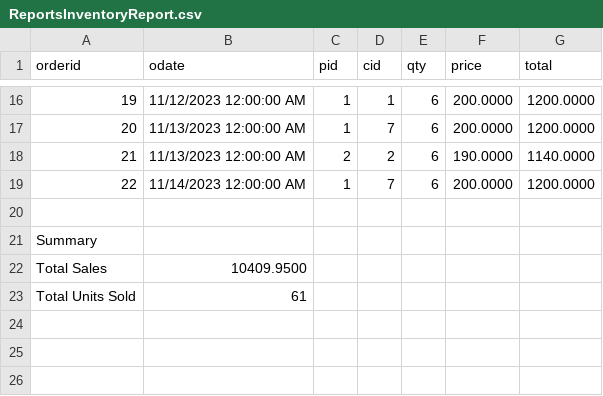
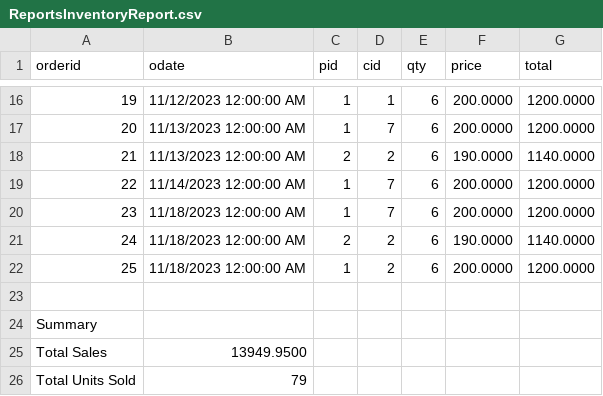
Before and after one commit to john-Dove/SpecialProjectInventory, a CSV file: Reports/ReportsInventoryReport.csv, drawn as a sheet; only a part is shown, gaps mark what is left out.

```diff
--- a/Reports/ReportsInventoryReport.csv
+++ b/Reports/ReportsInventoryReport.csv
@@ -19,5 +19,8 @@
 "22","11/14/2023 12:00:00 AM","1","7","6","200.0000","1200.0000"
+"23","11/18/2023 12:00:00 AM","1","7","6","200.0000","1200.0000"
+"24","11/18/2023 12:00:00 AM","2","2","6","190.0000","1140.0000"
+"25","11/18/2023 12:00:00 AM","1","2","6","200.0000","1200.0000"
 
 Summary
-"Total Sales","10409.9500"
-"Total Units Sold","61"
+"Total Sales","13949.9500"
+"Total Units Sold","79"
```
Also changed, not shown: 32 other files.
